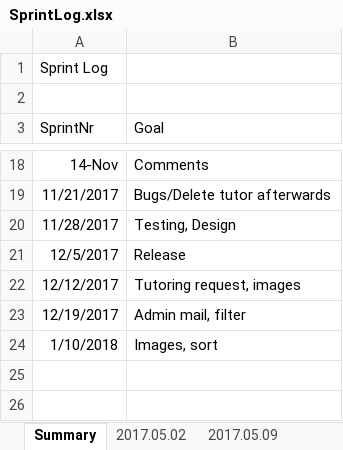
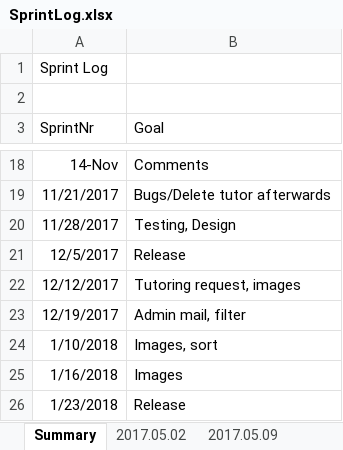
Before and after one commit to Eva0410/Nachhilfeboerse, an Excel workbook: 01_Planning/SprintLog.xlsx, sheet Summary, drawn as a sheet; only a part is shown, gaps mark what is left out; values as stored, in another font and other column widths than the file's, no borders; the diff names each change by its address in the sheet, - before the commit and + after, or states it on an @@ line.

Commit message:
default images

```diff
--- a/01_Planning/SprintLog.xlsx (sheet Summary)
+++ b/01_Planning/SprintLog.xlsx (sheet Summary)
+row 25: 1/16/2018 | Images
+row 26: 1/23/2018 | Release
```
Also changed, not shown: sheet 2018.23.01, formulas that keep their value, 01_Planning/ProductBacklog/ProductBacklog.xlsx, 01_Planning/ProductBurndown.xlsx, 6 other files.
